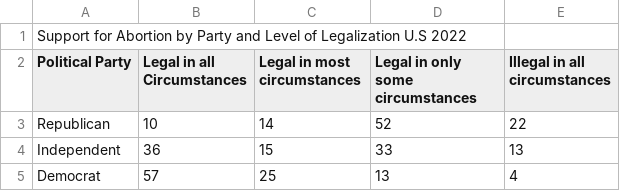
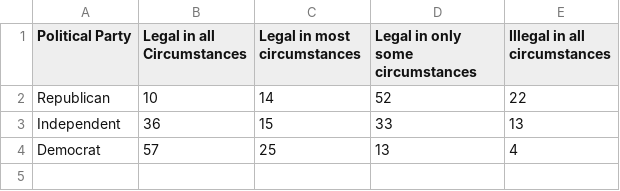
Before and after one commit to Mmarlo5/psychic-doodle, a CSV file: Cleaned abortion data (Political Party) .csv, drawn as a sheet.

Commit message:
Add files via upload

```diff
--- a/Cleaned abortion data (Political Party) .csv
+++ b/Cleaned abortion data (Political Party) .csv
@@ -1,2 +1 @@
-Support for Abortion by Party and Level of Legalization U.S 2022
 Political Party,Legal in all Circumstances,Legal in most circumstances,Legal in only some circumstances,Illegal in all circumstances
```
